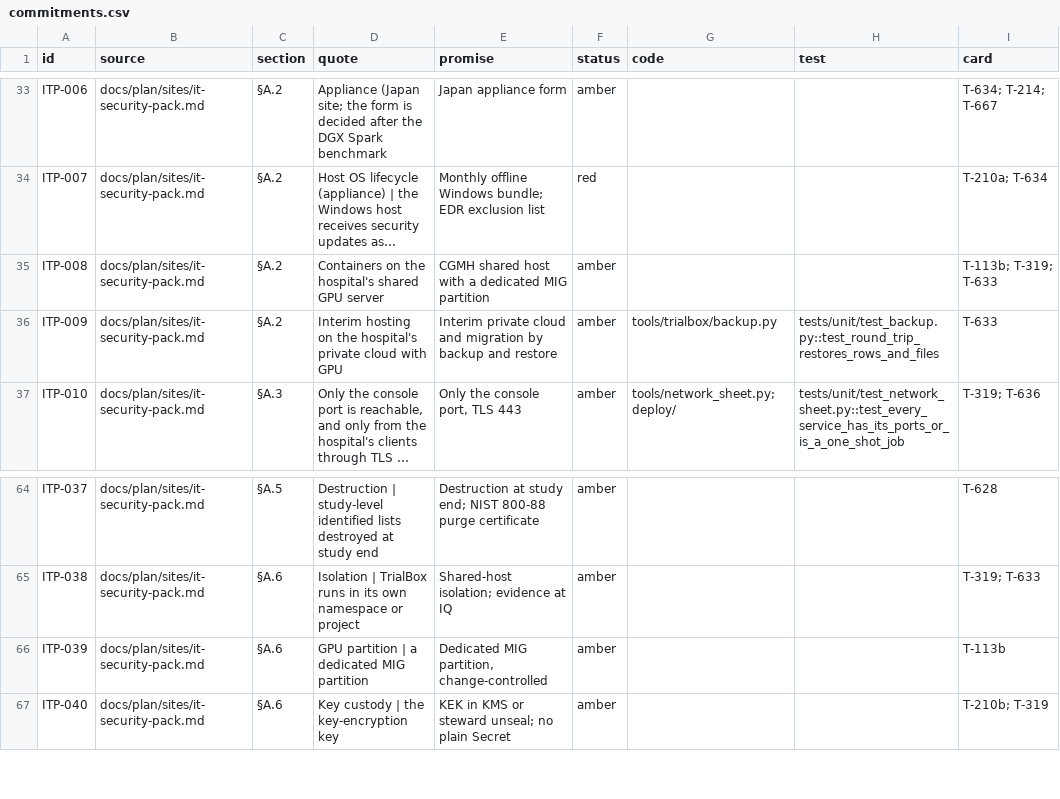
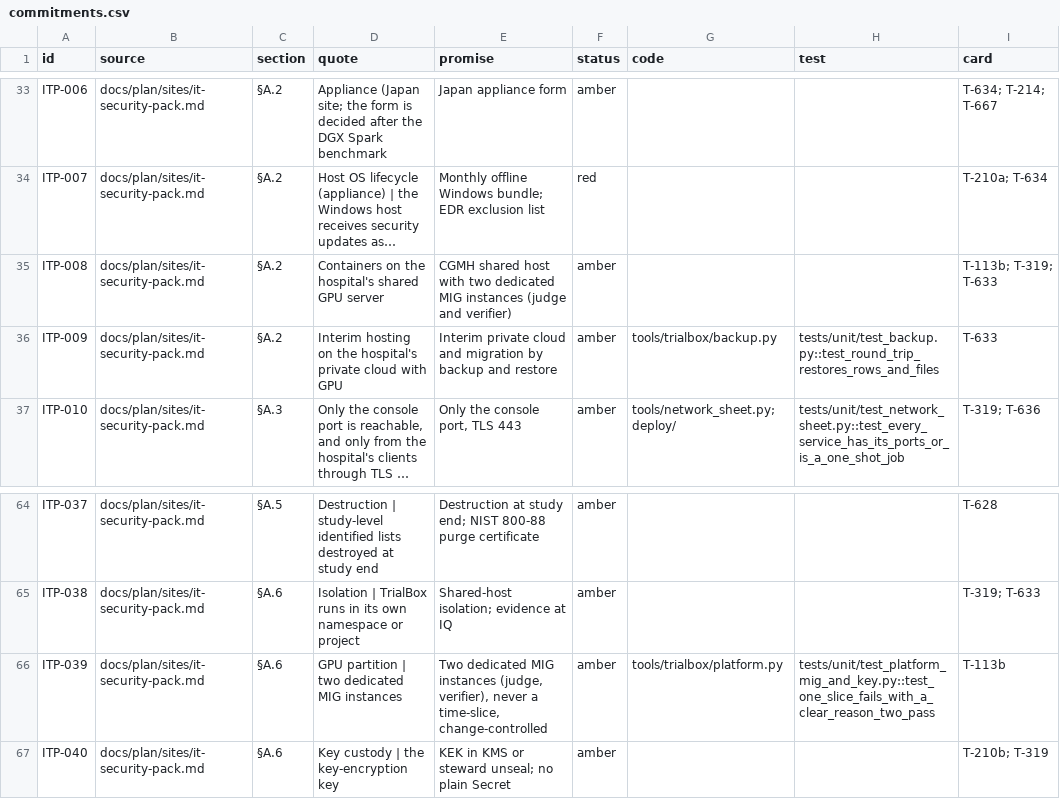
Before and after one commit to zandis/Auto-GPT, a CSV file: trialbox/docs/plan/sites/archive/commitments.csv, drawn as a sheet; only a part is shown, gaps mark what is left out; long unchanged cells end in …; the diff names each change by its address in the sheet, - before the commit and + after, or states it on an @@ line.

```diff
--- a/trialbox/docs/plan/sites/archive/commitments.csv
+++ b/trialbox/docs/plan/sites/archive/commitments.csv
-E35 (promise): …host with a dedicated MIG partition
+E35 (promise): …host with two dedicated MIG instances (judge and verifier)
-D66 (quote): GPU partition | a dedicated MIG partition
+D66 (quote): GPU partition | two dedicated MIG instances
-E66 (promise): Dedicated MIG partition, change-controlled
+E66 (promise): Two dedicated MIG instances (judge, verifier), never a time-slice, change-controlled
-G66 (code): (empty)
+G66 (code): tools/trialbox/platform.py
-H66 (test): (empty)
+H66 (test): tests/unit/test_platform_mig_and_key.py::test_one_slice_fails_with_a_clear_reason_two_pass
```
Also changed, not shown: 34 other files.
